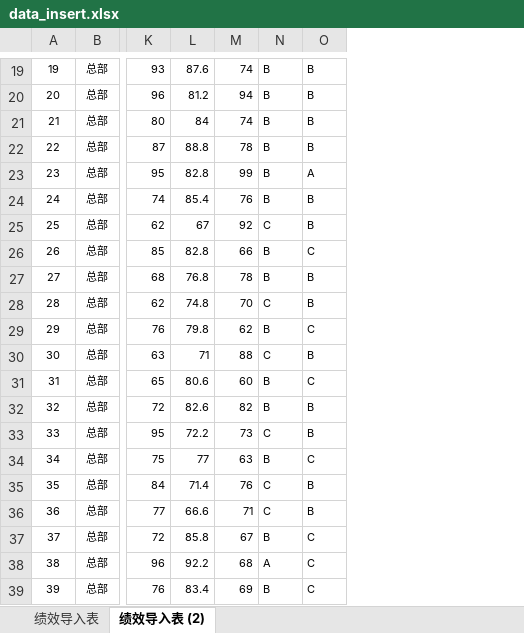
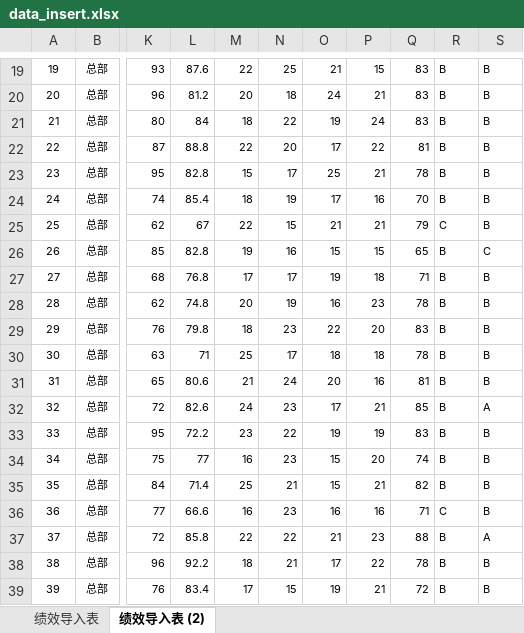
Before and after one commit to zhangjack0310/hr, an Excel workbook: data_insert.xlsx, sheet 绩效导入表 (2), drawn as a sheet; only a part is shown, gaps mark what is left out; values as stored, in another font and other column widths than the file's, no borders; addresses are those after the commit; the diff covers the shown part only; the diff names each change by its address in the sheet, - before the commit and + after, or states it on an @@ line.

```diff
--- a/data_insert.xlsx (sheet 绩效导入表 (2))
+++ b/data_insert.xlsx (sheet 绩效导入表 (2))
+column M, rows 19-39: 22 | 20 | 18 | 22 | 15 | 18 | 22 | 19 | 17 | 20 | 18 | 25 | 21 | 24 | 23 | 16 | 25 | 16 | 22 | 18 | 17
+column N, rows 19-39: 25 | 18 | 22 | 20 | 17 | 19 | 15 | 16 | 17 | 19 | 23 | 17 | 24 | 23 | 22 | 23 | 21 | 23 | 22 | 21 | 15
+column O, rows 19-39: 21 | 24 | 19 | 17 | 25 | 17 | 21 | 15 | 19 | 16 | 22 | 18 | 20 | 17 | 19 | 15 | 15 | 16 | 21 | 17 | 19
+column P, rows 19-39: 15 | 21 | 24 | 22 | 21 | 16 | 21 | 15 | 18 | 23 | 20 | 18 | 16 | 21 | 19 | 20 | 21 | 16 | 23 | 22 | 21
-Q19: 74
+Q19: 83
-Q20: 94
+Q20: 83
-Q21: 74
+Q21: 83
-Q22: 78
+Q22: 81
-Q23: 99
+Q23: 78
-S23: A
+S23: B
-Q24: 76
+Q24: 70
-Q25: 92
+Q25: 79
-Q26: 66
+Q26: 65
-Q27: 78
+Q27: 71
-Q28: 70
+Q28: 78
-R28: C
+R28: B
-Q29: 62
+Q29: 83
-S29: C
+S29: B
-Q30: 88
+Q30: 78
-R30: C
+R30: B
-Q31: 60
+Q31: 81
-S31: C
+S31: B
-Q32: 82
+Q32: 85
-S32: B
+S32: A
-Q33: 73
+Q33: 83
-R33: C
+R33: B
-Q34: 63
+Q34: 74
-S34: C
+S34: B
-Q35: 76
+Q35: 82
-R35: C
+R35: B
-Q37: 67
+Q37: 88
-S37: C
+S37: A
-Q38: 68
+Q38: 78
-R38: A
+R38: B
-S38:S39: C
+S38:S39: B
-Q39: 69
+Q39: 72
```
Also changed, not shown: 501 edited cells and cell formats elsewhere in this sheet.
